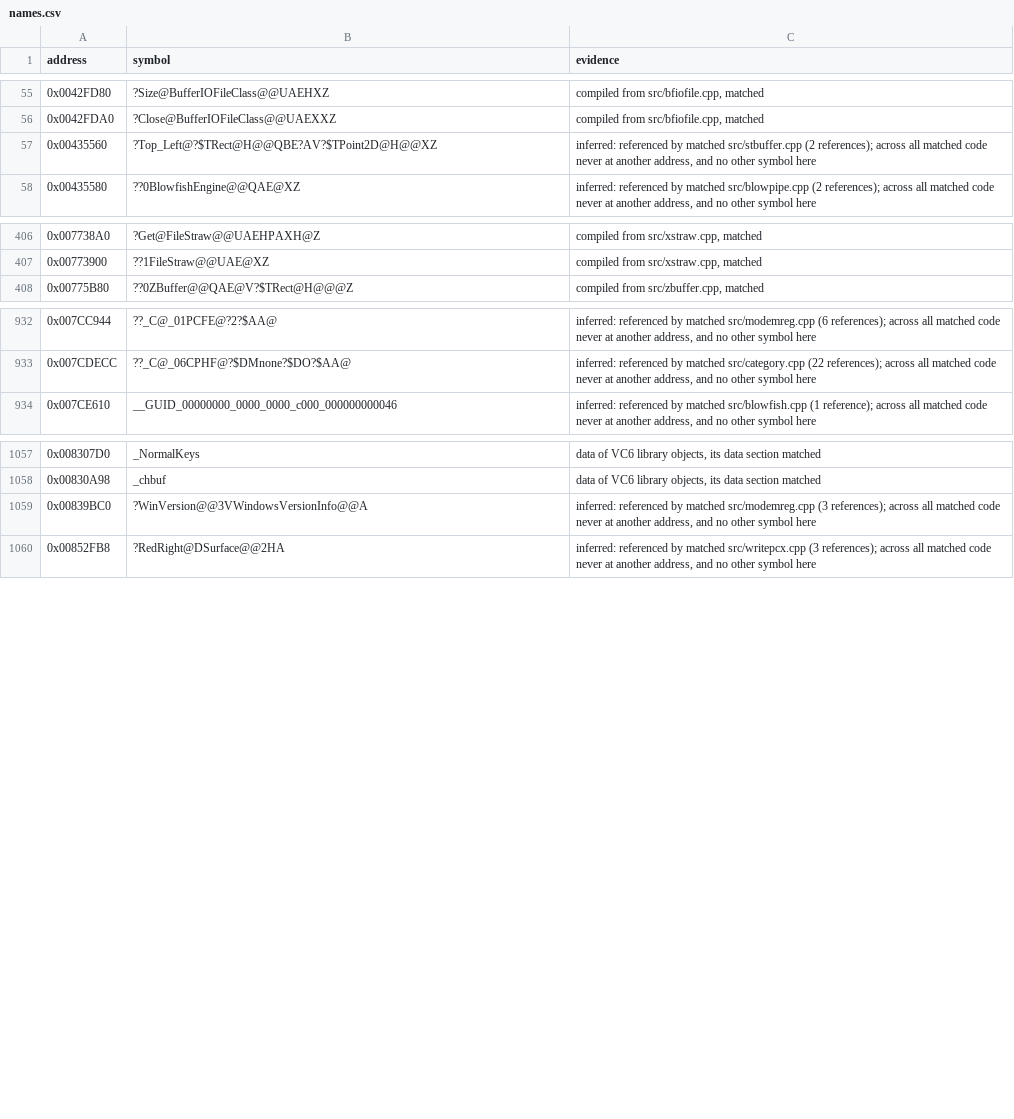
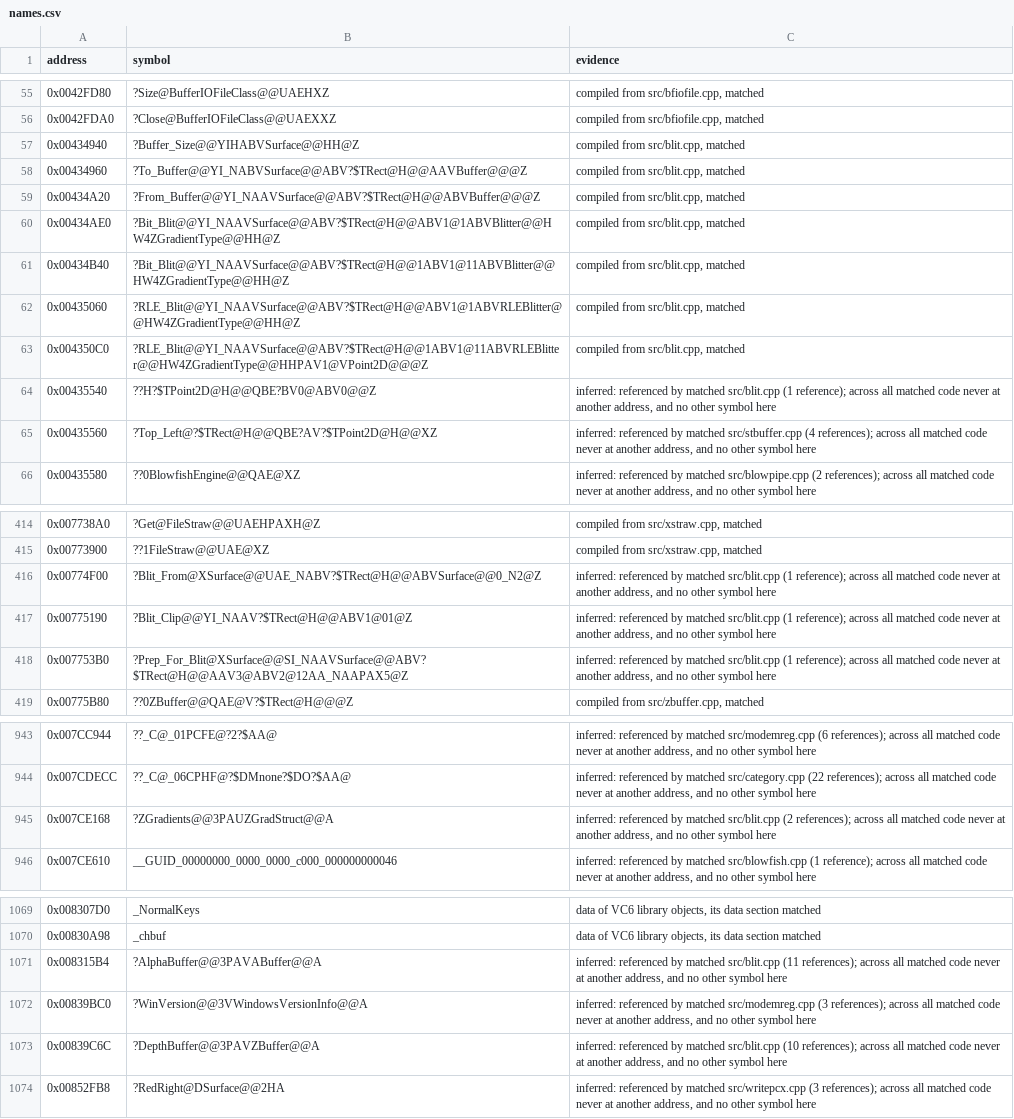
Before and after one commit to mischa85/RedAlert2, a CSV file: config/ra2-1.006/names.csv, drawn as a sheet; only a part is shown, gaps mark what is left out; the diff covers the shown part only.

Commit message:
Add blit.cpp from the Tiberian Sun reconstruction

```diff
--- a/config/ra2-1.006/names.csv
+++ b/config/ra2-1.006/names.csv
@@ -56,3 +56,11 @@ address,symbol,evidence
 0x0042FDA0,?Close@BufferIOFileClass@@UAEXXZ,"compiled from src/bfiofile.cpp, matched"
-0x00435560,?Top_Left@?$TRect@H@@QBE?AV?$TPoint2D@H@@XZ,"inferred: referenced by matched src/stbuffer.cpp (2 references); across all matched code never at another address, and no other symbol here"
+0x00434940,?Buffer_Size@@YIHABVSurface@@HH@Z,"compiled from src/blit.cpp, matched"
+0x00434960,?To_Buffer@@YI_NABVSurface@@ABV?$TRect@H@@AAVBuffer@@@Z,"compiled from src/blit.cpp, matched"
+0x00434A20,?From_Buffer@@YI_NAAVSurface@@ABV?$TRect@H@@ABVBuffer@@@Z,"compiled from src/blit.cpp, matched"
+0x00434AE0,?Bit_Blit@@YI_NAAVSurface@@ABV?$TRect@H@@ABV1@1ABVBlitter@@HW4ZGradientType@@HH@Z,"compiled from src/blit.cpp, matched"
+0x00434B40,?Bit_Blit@@YI_NAAVSurface@@ABV?$TRect@H@@1ABV1@11ABVBlitter@@HW4ZGradientType@@HH@Z,"compiled from src/blit.cpp, matched"
+0x00435060,?RLE_Blit@@YI_NAAVSurface@@ABV?$TRect@H@@ABV1@1ABVRLEBlitter@@HW4ZGradientType@@HH@Z,"compiled from src/blit.cpp, matched"
+0x004350C0,?RLE_Blit@@YI_NAAVSurface@@ABV?$TRect@H@@1ABV1@11ABVRLEBlitter@@HW4ZGradientType@@HHPAV1@VPoint2D@@@Z,"compiled from src/blit.cpp, matched"
+0x00435540,??H?$TPoint2D@H@@QBE?BV0@ABV0@@Z,"inferred: referenced by matched src/blit.cpp (1 reference); across all matched code never at another address, and no other symbol here"
+0x00435560,?Top_Left@?$TRect@H@@QBE?AV?$TPoint2D@H@@XZ,"inferred: referenced by matched src/stbuffer.cpp (4 references); across all matched code never at another address, and no other symbol here"
 0x00435580,??0BlowfishEngine@@QAE@XZ,"inferred: referenced by matched src/blowpipe.cpp (2 references); across all matched code never at another address, and no other symbol here"
@@ -407,2 +415,5 @@ address,symbol,evidence
 0x00773900,??1FileStraw@@UAE@XZ,"compiled from src/xstraw.cpp, matched"
+0x00774F00,?Blit_From@XSurface@@UAE_NABV?$TRect@H@@ABVSurface@@0_N2@Z,"inferred: referenced by matched src/blit.cpp (1 reference); across all matched code never at another address, and no other symbol here"
+0x00775190,?Blit_Clip@@YI_NAAV?$TRect@H@@ABV1@01@Z,"inferred: referenced by matched src/blit.cpp (1 reference); across all matched code never at another address, and no other symbol here"
+0x007753B0,?Prep_For_Blit@XSurface@@SI_NAAVSurface@@ABV?$TRect@H@@AAV3@ABV2@12AA_NAAPAX5@Z,"inferred: referenced by matched src/blit.cpp (1 reference); across all matched code never at another address, and no other symbol here"
 0x00775B80,??0ZBuffer@@QAE@V?$TRect@H@@@Z,"compiled from src/zbuffer.cpp, matched"
@@ -933,2 +944,3 @@ address,symbol,evidence
 0x007CDECC,??_C@_06CPHF@?$DMnone?$DO?$AA@,"inferred: referenced by matched src/category.cpp (22 references); across all matched code never at another address, and no other symbol here"
+0x007CE168,?ZGradients@@3PAUZGradStruct@@A,"inferred: referenced by matched src/blit.cpp (2 references); across all matched code never at another address, and no other symbol here"
 0x007CE610,__GUID_00000000_0000_0000_c000_000000000046,"inferred: referenced by matched src/blowfish.cpp (1 reference); across all matched code never at another address, and no other symbol here"
@@ -1058,3 +1070,5 @@ address,symbol,evidence
 0x00830A98,_chbuf,"data of VC6 library objects, its data section matched"
+0x008315B4,?AlphaBuffer@@3PAVABuffer@@A,"inferred: referenced by matched src/blit.cpp (11 references); across all matched code never at another address, and no other symbol here"
 0x00839BC0,?WinVersion@@3VWindowsVersionInfo@@A,"inferred: referenced by matched src/modemreg.cpp (3 references); across all matched code never at another address, and no other symbol here"
+0x00839C6C,?DepthBuffer@@3PAVZBuffer@@A,"inferred: referenced by matched src/blit.cpp (10 references); across all matched code never at another address, and no other symbol here"
 0x00852FB8,?RedRight@DSurface@@2HA,"inferred: referenced by matched src/writepcx.cpp (3 references); across all matched code never at another address, and no other symbol here"
```
Also changed, not shown: 2 edited cells elsewhere in this file, config/ra2-1.006/functions.csv, config/ra2-1.006/modules.csv, 8 other files.
